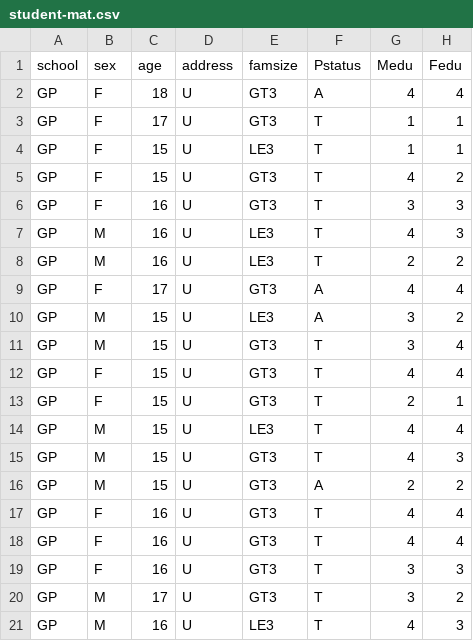
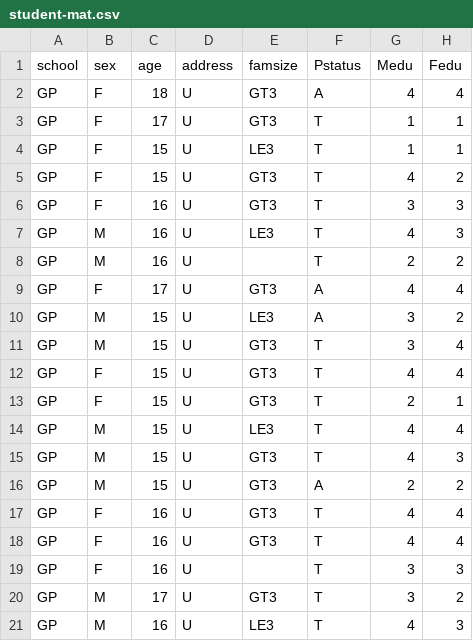
Before and after one commit to abhishah1608/DataSetRepository, a CSV file: student-mat.csv, drawn as a sheet; only a part is shown; the diff names each change by its address in the sheet, - before the commit and + after, or states it on an @@ line.

Commit message:
Removed few entries more

```diff
--- a/student-mat.csv
+++ b/student-mat.csv
-E8 (famsize): LE3
+E8 (famsize): (empty)
-E19 (famsize): GT3
+E19 (famsize): (empty)
```
